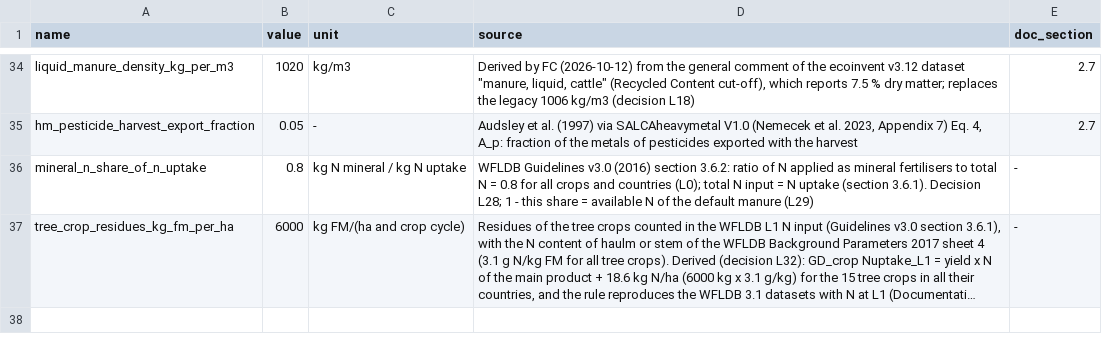
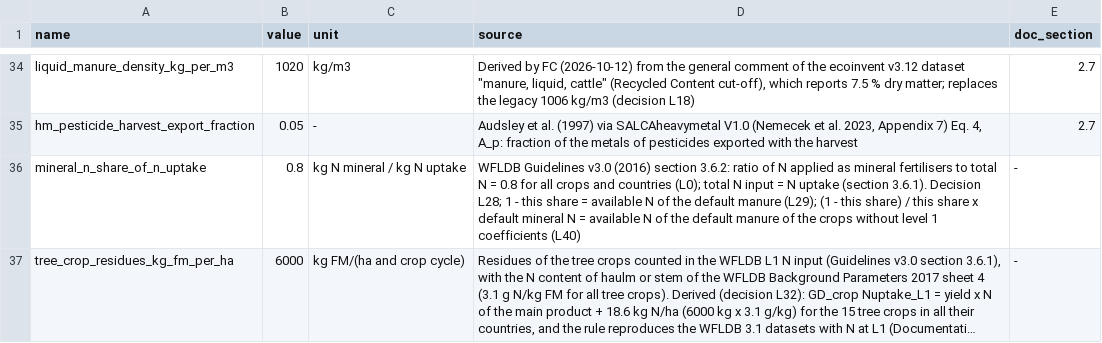
Before and after one commit to cirone-ecoinvent/agritoolv.1, a CSV file: data/model_parameters.csv, drawn as a sheet; only a part is shown, gaps mark what is left out; long unchanged cells end in …; the diff names each change by its address in the sheet, - before the commit and + after, or states it on an @@ line.

Commit message:
Default manure of the crops without level 1 coefficients from the IFA mineral N (L40)
- defaultGeneration.py: ManureDefaultGenerator.organic_n. For the 28 crops
  without WFLDB level 1 coefficients with an IFA N rate, available N of
  the manure = (1 - s) / s x level 2 mineral N = 0.25 x IFA rate x yield /
  default yield (WFLDB L1 split 20/80), split and converted as in L29.
  The berries' legacy manure (Quantis 2017, no source) is replaced; no
  IFA N rate or no default yield: legacy matrix (0). The mineral N, P2O5
  and K2O at the default yield stay the IFA rates (k includes the default
  manure); _level2_reference is now computed per nutrient.
- defaultMatrixTotalManure.py header; notes of mineral_n_share_of_n_uptake
  in model_parameters.csv and sources.csv.
- New tests/legacy_model/test_manure_other_crops.py; three tests adapted.
- Snapshots unchanged.
- DECISIONS L40; legacy_fixes_report section 28.

```diff
--- a/data/model_parameters.csv
+++ b/data/model_parameters.csv
-D36 (source): …default manure (L29)
+D36 (source): …default manure (L29); (1 - this share) / this share x default mineral N = available N of the default manure of the crops without level 1 coefficients (L40)
```
Also changed, not shown: data/sources.csv, 8 other files.
